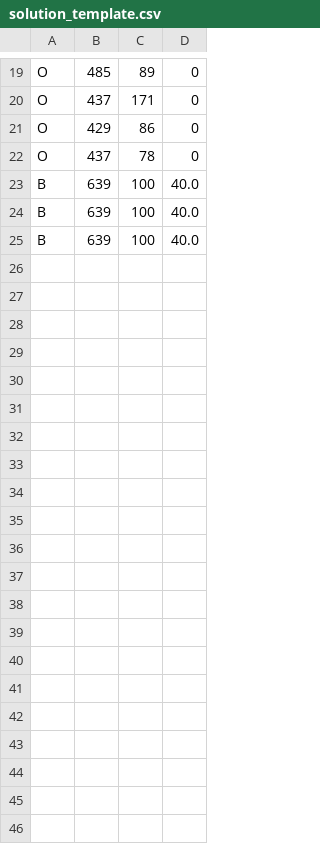
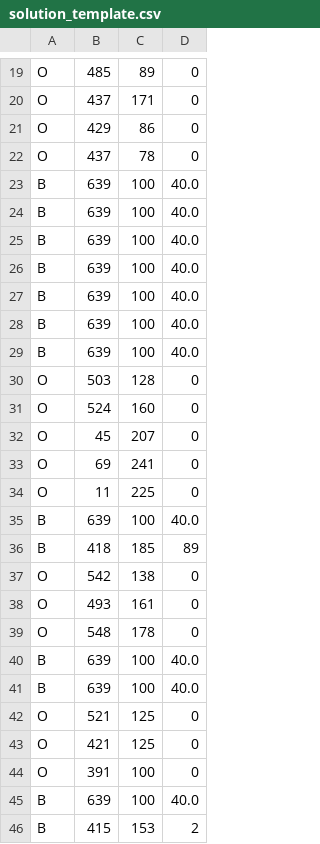
Before and after one commit to Karl-Isac/dd2419_ws_Group5_2026, a CSV file: src/detection/config/solution_template.csv, drawn as a sheet; only a part is shown, gaps mark what is left out.

```diff
--- a/src/detection/config/solution_template.csv
+++ b/src/detection/config/solution_template.csv
@@ -25 +25,22 @@ B,639,100,40.0
 B,639,100,40.0
+B,639,100,40.0
+B,639,100,40.0
+B,639,100,40.0
+B,639,100,40.0
+O,503,128,0
+O,524,160,0
+O,45,207,0
+O,69,241,0
+O,11,225,0
+B,639,100,40.0
+B,418,185,89
+O,542,138,0
+O,493,161,0
+O,548,178,0
+B,639,100,40.0
+B,639,100,40.0
+O,521,125,0
+O,421,125,0
+O,391,100,0
+B,639,100,40.0
+B,415,153,2
```
Also changed, not shown: scan_points_1.csv, 6 other files.
